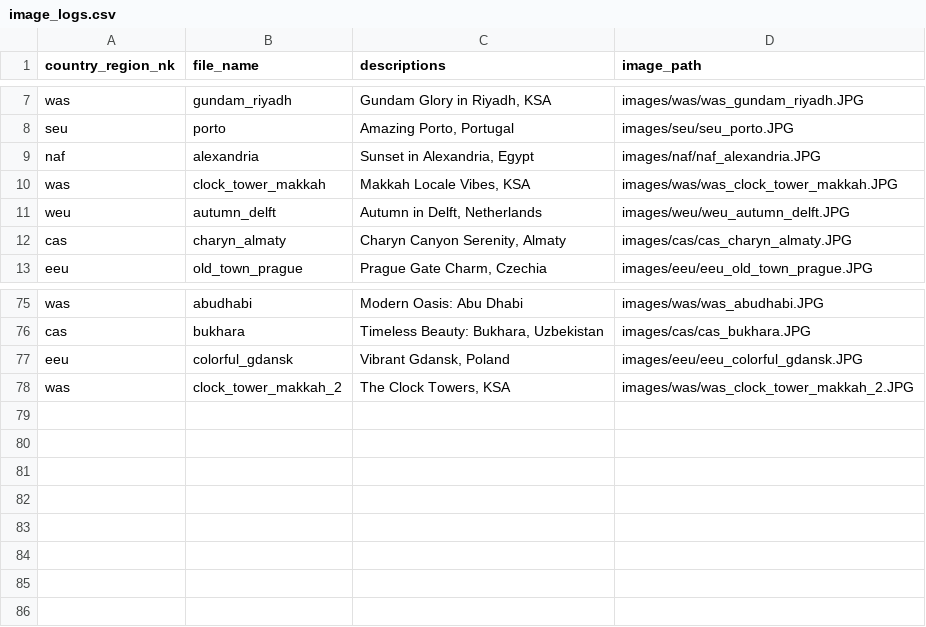
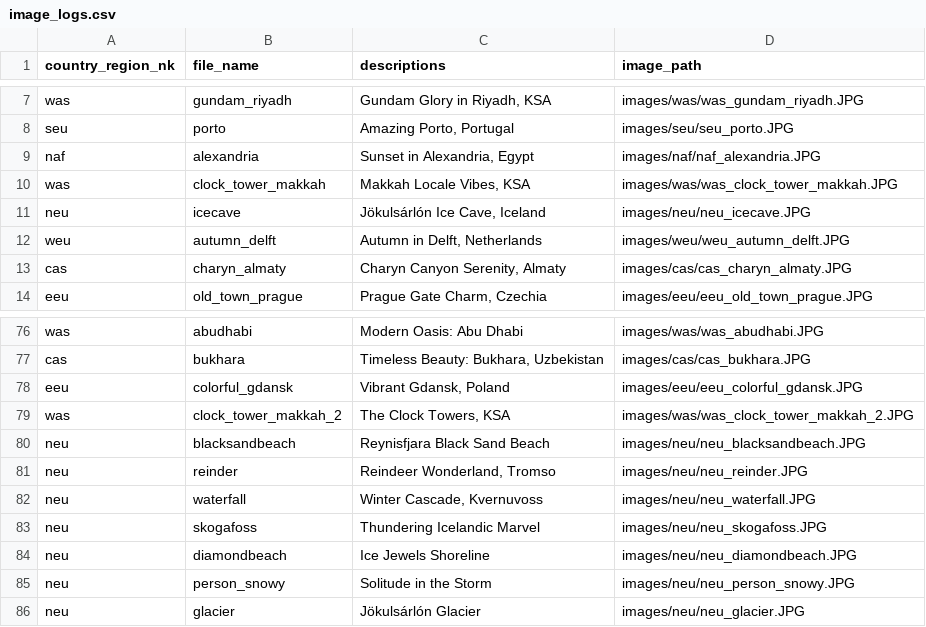
Before and after one commit to hengki-irawan/streamlit-webpage, a CSV file: image_logs.csv, drawn as a sheet; only a part is shown, gaps mark what is left out.

Commit message:
update files

```diff
--- a/image_logs.csv
+++ b/image_logs.csv
@@ -10,2 +10,3 @@ naf,alexandria,"Sunset in Alexandria, Egypt",images/naf/naf_alexandria.JPG
 was,clock_tower_makkah,"Makkah Locale Vibes, KSA",images/was/was_clock_tower_makkah.JPG
+neu,icecave,"Jökulsárlón Ice Cave, Iceland",images/neu/neu_icecave.JPG
 weu,autumn_delft,"Autumn in Delft, Netherlands",images/weu/weu_autumn_delft.JPG
@@ -78 +79,8 @@ eeu,colorful_gdansk,"Vibrant Gdansk, Poland",images/eeu/eeu_colorful_gdansk.JPG
 was,clock_tower_makkah_2,"The Clock Towers, KSA",images/was/was_clock_tower_makkah_2.JPG
+neu,blacksandbeach,Reynisfjara Black Sand Beach ,images/neu/neu_blacksandbeach.JPG
+neu,reinder,"Reindeer Wonderland, Tromso",images/neu/neu_reinder.JPG
+neu,waterfall,"Winter Cascade, Kvernuvoss",images/neu/neu_waterfall.JPG
+neu,skogafoss,Thundering Icelandic Marvel,images/neu/neu_skogafoss.JPG
+neu,diamondbeach,Ice Jewels Shoreline,images/neu/neu_diamondbeach.JPG
+neu,person_snowy,Solitude in the Storm,images/neu/neu_person_snowy.JPG
+neu,glacier,Jökulsárlón Glacier,images/neu/neu_glacier.JPG
```
